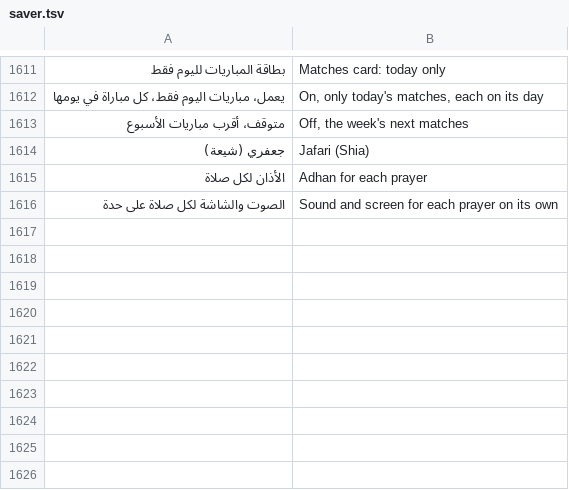
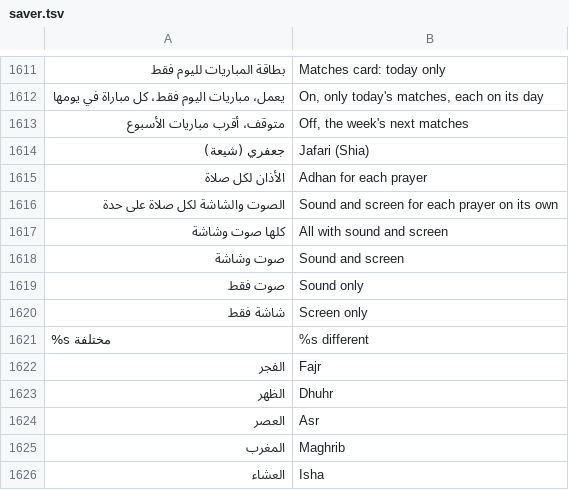
Before and after one commit to tshi-dev/UrTV, a TSV file: i18n/en/saver.tsv, drawn as a sheet; only a part is shown, gaps mark what is left out; the diff names each change by its address in the sheet, - before the commit and + after, or states it on an @@ line.

Commit message:
Adhan per prayer: in the settings hub after «الأذان», search words, its value is the summary

```diff
--- a/i18n/en/saver.tsv
+++ b/i18n/en/saver.tsv
+row 1617: كلها صوت وشاشة | All with sound and screen
+row 1618: صوت وشاشة | Sound and screen
+row 1619: صوت فقط | Sound only
+row 1620: شاشة فقط | Screen only
+row 1621: %s مختلفة | %s different
+row 1622: الفجر | Fajr
+row 1623: الظهر | Dhuhr
+row 1624: العصر | Asr
+row 1625: المغرب | Maghrib
+row 1626: العشاء | Isha
```
Also changed, not shown: 5 other files.
